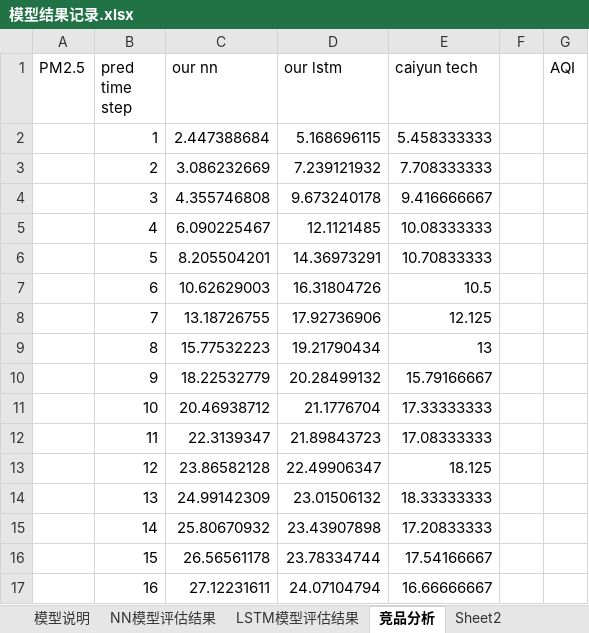
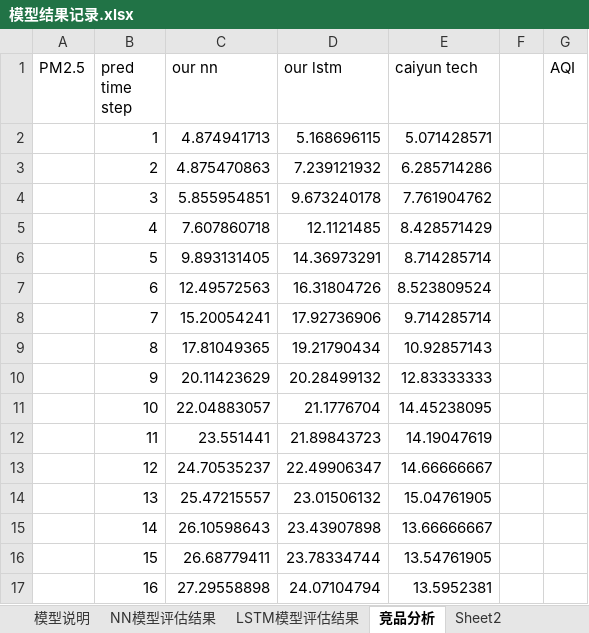
Before and after one commit to Ulti-Dreisteine/Time-Series-Deep-Learning-Prediction, an Excel workbook: reports/模型结果记录.xlsx, sheet 竞品分析, drawn as a sheet; only a part is shown; values as stored, in another font and other column widths than the file's, no borders; charts and pictures and conditional formats not drawn; the diff covers the shown part only; the diff names each change by its address in the sheet, - before the commit and + after, or states it on an @@ line.

```diff
--- a/reports/模型结果记录.xlsx (sheet 竞品分析)
+++ b/reports/模型结果记录.xlsx (sheet 竞品分析)
-C2 (our nn): 2.447388684
+C2 (our nn): 4.874941713
-E2 (caiyun tech): 5.458333333
+E2 (caiyun tech): 5.071428571
-C3 (our nn): 3.086232669
+C3 (our nn): 4.875470863
-E3 (caiyun tech): 7.708333333
+E3 (caiyun tech): 6.285714286
-C4 (our nn): 4.355746808
+C4 (our nn): 5.855954851
-E4 (caiyun tech): 9.416666667
+E4 (caiyun tech): 7.761904762
-C5 (our nn): 6.090225467
+C5 (our nn): 7.607860718
-E5 (caiyun tech): 10.08333333
+E5 (caiyun tech): 8.428571429
-C6 (our nn): 8.205504201
+C6 (our nn): 9.893131405
-E6 (caiyun tech): 10.70833333
+E6 (caiyun tech): 8.714285714
-C7 (our nn): 10.62629003
+C7 (our nn): 12.49572563
-E7 (caiyun tech): 10.5
+E7 (caiyun tech): 8.523809524
-C8 (our nn): 13.18726755
+C8 (our nn): 15.20054241
-E8 (caiyun tech): 12.125
+E8 (caiyun tech): 9.714285714
-C9 (our nn): 15.77532223
+C9 (our nn): 17.81049365
-E9 (caiyun tech): 13
+E9 (caiyun tech): 10.92857143
-C10 (our nn): 18.22532779
+C10 (our nn): 20.11423629
-E10 (caiyun tech): 15.79166667
+E10 (caiyun tech): 12.83333333
-C11 (our nn): 20.46938712
+C11 (our nn): 22.04883057
-E11 (caiyun tech): 17.33333333
+E11 (caiyun tech): 14.45238095
-C12 (our nn): 22.3139347
+C12 (our nn): 23.551441
-E12 (caiyun tech): 17.08333333
+E12 (caiyun tech): 14.19047619
-C13 (our nn): 23.86582128
+C13 (our nn): 24.70535237
-E13 (caiyun tech): 18.125
+E13 (caiyun tech): 14.66666667
-C14 (our nn): 24.99142309
+C14 (our nn): 25.47215557
-E14 (caiyun tech): 18.33333333
+E14 (caiyun tech): 15.04761905
-C15 (our nn): 25.80670932
+C15 (our nn): 26.10598643
-E15 (caiyun tech): 17.20833333
+E15 (caiyun tech): 13.66666667
-C16 (our nn): 26.56561178
+C16 (our nn): 26.68779411
-E16 (caiyun tech): 17.54166667
+E16 (caiyun tech): 13.54761905
-C17 (our nn): 27.12231611
+C17 (our nn): 27.29558898
-E17 (caiyun tech): 16.66666667
+E17 (caiyun tech): 13.5952381
```
Also changed, not shown: 48 added rows and 16 edited cells elsewhere in this sheet, sheet NN模型评估结果, sheet Sheet2, charts or pictures, 11 other files.
